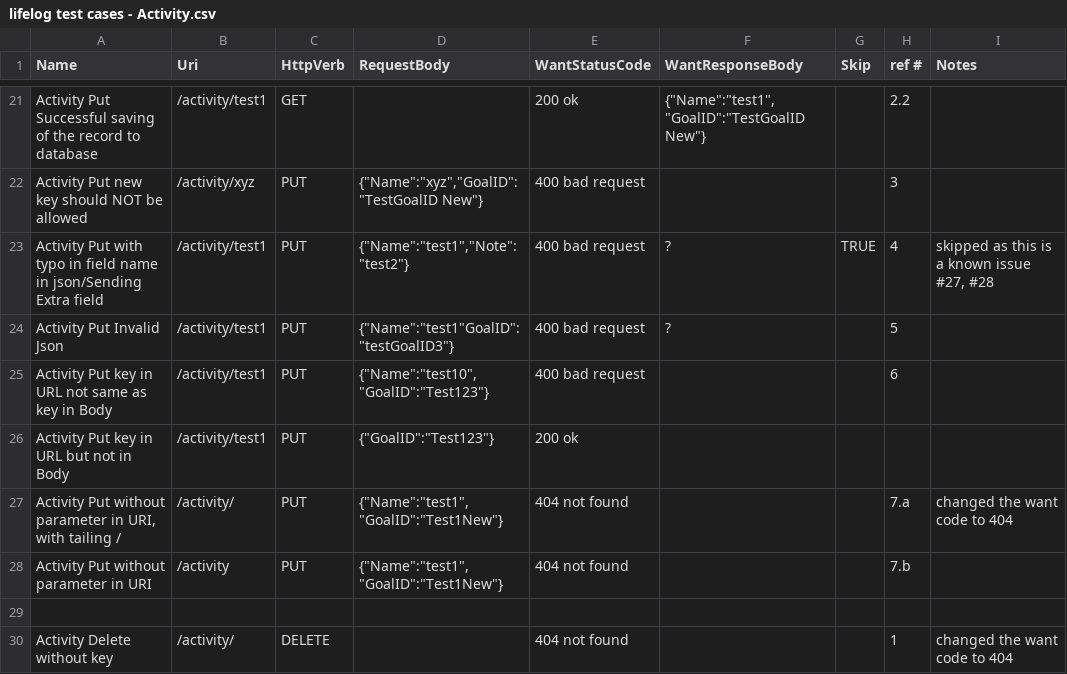
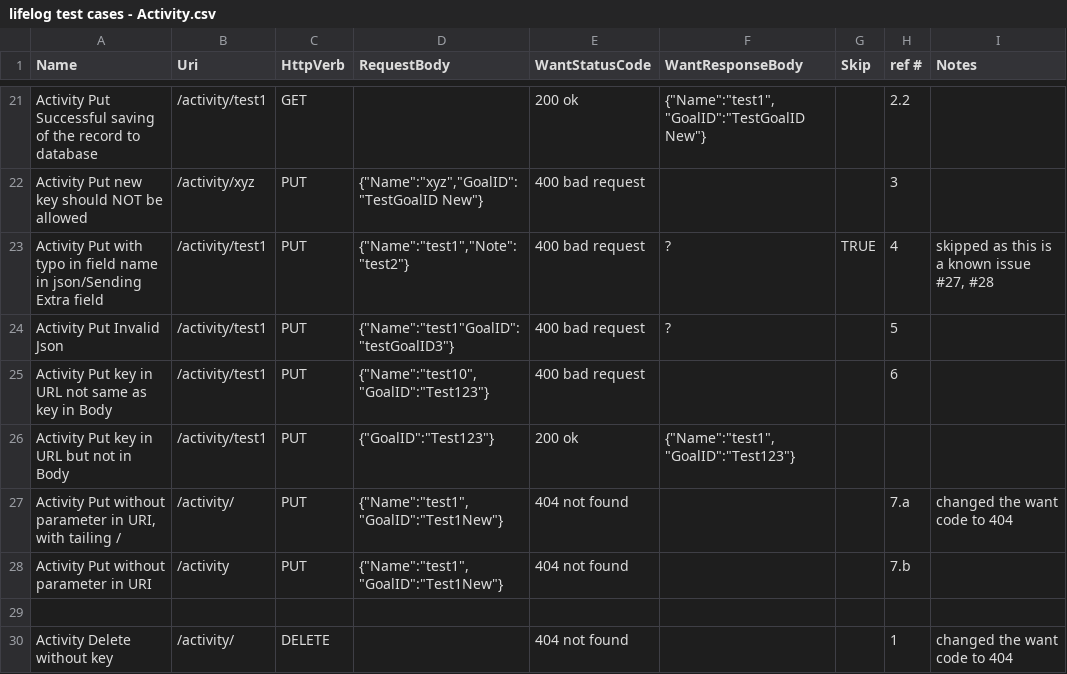
Before and after one commit to muly/lifelog, a CSV file: api/testcases/lifelog test cases - Activity.csv, drawn as a sheet; only a part is shown, gaps mark what is left out; the diff covers the shown part only.

Commit message:
Response Body Test code WIP

```diff
--- a/api/testcases/lifelog test cases - Activity.csv
+++ b/api/testcases/lifelog test cases - Activity.csv
@@ -25,3 +25,3 @@ Activity Put Invalid Json,/activity/test1,PUT,"{""Name"":""test1""GoalID"":""tes
 Activity Put key in URL not same as key in Body,/activity/test1,PUT,"{""Name"":""test10"",""GoalID"":""Test123""}",400 bad request,,,6,
-Activity Put key in URL but not in Body,/activity/test1,PUT,"{""GoalID"":""Test123""}",200 ok,,,,
+Activity Put key in URL but not in Body,/activity/test1,PUT,"{""GoalID"":""Test123""}",200 ok,"{""Name"":""test1"",""GoalID"":""Test123""}",,,
 "Activity Put without parameter in URI, with tailing /",/activity/,PUT,"{""Name"":""test1"",""GoalID"":""Test1New""}",404 not found,,,7.a,changed the want code to 404
```
Also changed, not shown: 9 edited cells elsewhere in this file, api/testcases/lifelog test cases - ActivityLog.csv, 3 other files.
